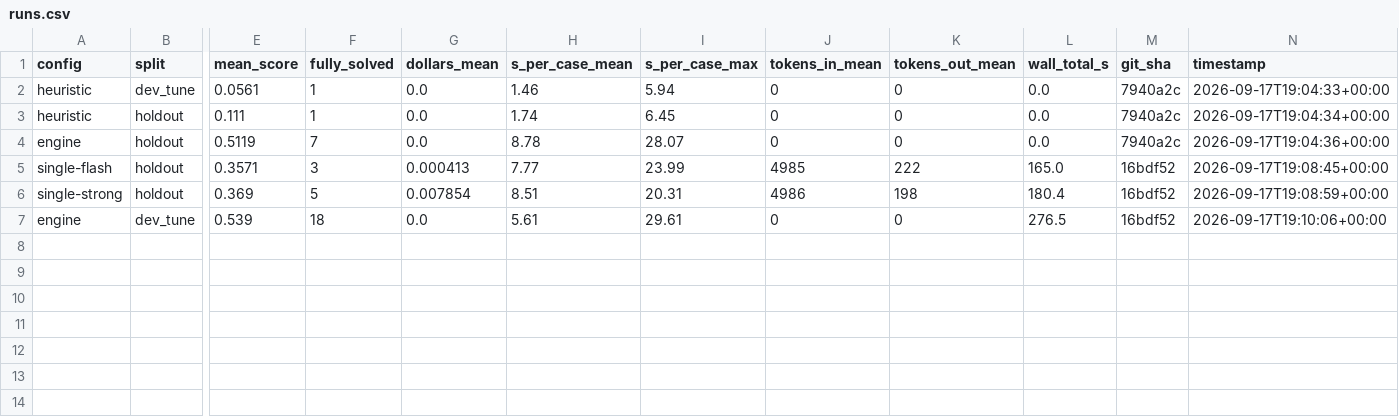
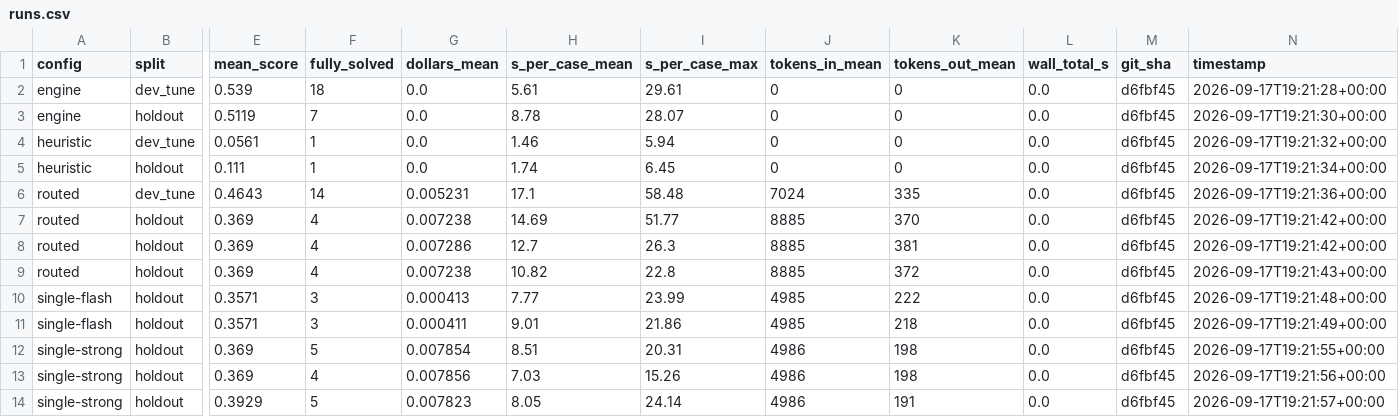
Before and after one commit to alaramartin/mantisgridhacks, a CSV file: eval/results/runs.csv, drawn as a sheet; only a part is shown, gaps mark what is left out; removed rows and columns are numbered as before the commit, all else as after; rows hold the shown columns only; the diff names each change by its address in the sheet, - before the commit and + after, or states it on an @@ line.

```diff
--- a/eval/results/runs.csv
+++ b/eval/results/runs.csv
+row 2: engine | dev_tune | 0.539 | 18 | 0.0 | 5.61 | 29.61 | 0 | 0 | 0.0 | d6fbf45 | 2026-09-17T19:21:28+00:00
+row 3: engine | holdout | 0.5119 | 7 | 0.0 | 8.78 | 28.07 | 0 | 0 | 0.0 | d6fbf45 | 2026-09-17T19:21:30+00:00
-M4:M5 (git_sha): 7940a2c
+M4:M5 (git_sha): d6fbf45
-N4 (timestamp): 2026-09-17T19:04:33+00:00
+N4 (timestamp): 2026-09-17T19:21:32+00:00
-N5 (timestamp): 2026-09-17T19:04:34+00:00
+N5 (timestamp): 2026-09-17T19:21:34+00:00
-row 4: engine | holdout | 0.5119 | 7 | 0.0 | 8.78 | 28.07 | 0 | 0 | 0.0 | 7940a2c | 2026-09-17T19:04:36+00:00
+row 6: routed | dev_tune | 0.4643 | 14 | 0.005231 | 17.1 | 58.48 | 7024 | 335 | 0.0 | d6fbf45 | 2026-09-17T19:21:36+00:00
+row 7: routed | holdout | 0.369 | 4 | 0.007238 | 14.69 | 51.77 | 8885 | 370 | 0.0 | d6fbf45 | 2026-09-17T19:21:42+00:00
+row 8: routed | holdout | 0.369 | 4 | 0.007286 | 12.7 | 26.3 | 8885 | 381 | 0.0 | d6fbf45 | 2026-09-17T19:21:42+00:00
+row 9: routed | holdout | 0.369 | 4 | 0.007238 | 10.82 | 22.8 | 8885 | 372 | 0.0 | d6fbf45 | 2026-09-17T19:21:43+00:00
-L10 (wall_total_s): 165.0
+L10 (wall_total_s): 0.0
-M10 (git_sha): 16bdf52
+M10 (git_sha): d6fbf45
-N10 (timestamp): 2026-09-17T19:08:45+00:00
+N10 (timestamp): 2026-09-17T19:21:48+00:00
+row 11: single-flash | holdout | 0.3571 | 3 | 0.000411 | 9.01 | 21.86 | 4985 | 218 | 0.0 | d6fbf45 | 2026-09-17T19:21:49+00:00
-L12 (wall_total_s): 180.4
+L12 (wall_total_s): 0.0
-M12 (git_sha): 16bdf52
+M12 (git_sha): d6fbf45
-N12 (timestamp): 2026-09-17T19:08:59+00:00
+N12 (timestamp): 2026-09-17T19:21:55+00:00
-row 7: engine | dev_tune | 0.539 | 18 | 0.0 | 5.61 | 29.61 | 0 | 0 | 276.5 | 16bdf52 | 2026-09-17T19:10:06+00:00
+row 13: single-strong | holdout | 0.369 | 4 | 0.007856 | 7.03 | 15.26 | 4986 | 198 | 0.0 | d6fbf45 | 2026-09-17T19:21:56+00:00
+row 14: single-strong | holdout | 0.3929 | 5 | 0.007823 | 8.05 | 24.14 | 4986 | 191 | 0.0 | d6fbf45 | 2026-09-17T19:21:57+00:00
```
Also changed, not shown: 6 other files.
